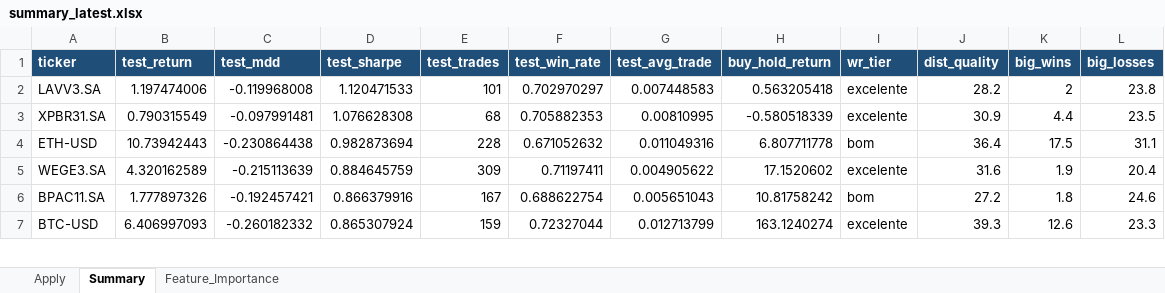
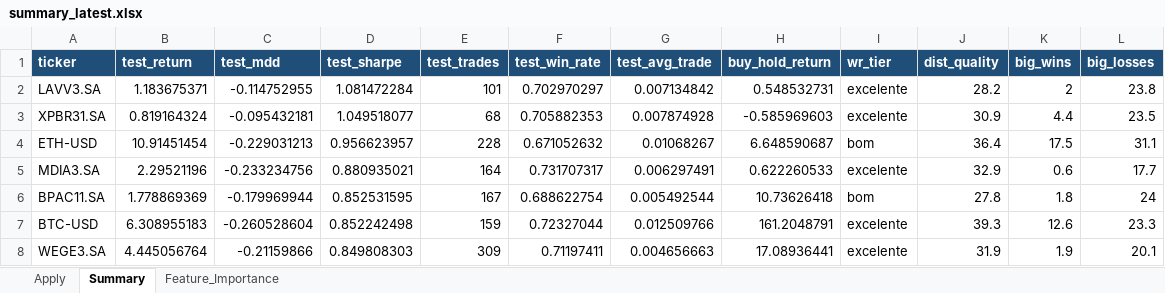
Before and after one commit to gcallj/test, an Excel workbook: summary_latest.xlsx, sheet Summary, drawn as a sheet; only a part is shown; values as stored, in another font and other column widths than the file's, no borders; removed rows and columns are numbered as before the commit, all else as after; the diff covers the shown part only; the diff names each change by its address in the sheet, - before the commit and + after, or states it on an @@ line.

```diff
--- a/summary_latest.xlsx (sheet Summary)
+++ b/summary_latest.xlsx (sheet Summary)
-B2 (test_return): 1.197474006
+B2 (test_return): 1.183675371
-C2 (test_mdd): -0.119968008
+C2 (test_mdd): -0.114752955
-D2 (test_sharpe): 1.120471533
+D2 (test_sharpe): 1.081472284
-G2 (test_avg_trade): 0.007448583
+G2 (test_avg_trade): 0.007134842
-H2 (buy_hold_return): 0.563205418
+H2 (buy_hold_return): 0.548532731
-B3 (test_return): 0.790315549
+B3 (test_return): 0.819164324
-C3 (test_mdd): -0.097991481
+C3 (test_mdd): -0.095432181
-D3 (test_sharpe): 1.076628308
+D3 (test_sharpe): 1.049518077
-G3 (test_avg_trade): 0.00810995
+G3 (test_avg_trade): 0.007874928
-H3 (buy_hold_return): -0.580518339
+H3 (buy_hold_return): -0.585969603
-B4 (test_return): 10.73942443
+B4 (test_return): 10.91451454
-C4 (test_mdd): -0.230864438
+C4 (test_mdd): -0.229031213
-D4 (test_sharpe): 0.982873694
+D4 (test_sharpe): 0.956623957
-G4 (test_avg_trade): 0.011049316
+G4 (test_avg_trade): 0.01068267
-H4 (buy_hold_return): 6.807711778
+H4 (buy_hold_return): 6.648590687
-row 5: WEGE3.SA | 4.320162589 | -0.215113639 | 0.884645759 | 309 | 0.71197411 | 0.004905622 | 17.1520602 | excelente | 31.6 | 1.9 | 20.4
+row 5: MDIA3.SA | 2.29521196 | -0.233234756 | 0.880935021 | 164 | 0.731707317 | 0.006297491 | 0.622260533 | excelente | 32.9 | 0.6 | 17.7
-B6 (test_return): 1.777897326
+B6 (test_return): 1.778869369
-C6 (test_mdd): -0.192457421
+C6 (test_mdd): -0.179969944
-D6 (test_sharpe): 0.866379916
+D6 (test_sharpe): 0.852531595
-G6 (test_avg_trade): 0.005651043
+G6 (test_avg_trade): 0.005492544
-H6 (buy_hold_return): 10.81758242
+H6 (buy_hold_return): 10.73626418
-J6 (dist_quality): 27.2
+J6 (dist_quality): 27.8
-L6 (big_losses): 24.6
+L6 (big_losses): 24
-B7 (test_return): 6.406997093
+B7 (test_return): 6.308955183
-C7 (test_mdd): -0.260182332
+C7 (test_mdd): -0.260528604
-D7 (test_sharpe): 0.865307924
+D7 (test_sharpe): 0.852242498
-G7 (test_avg_trade): 0.012713799
+G7 (test_avg_trade): 0.012509766
-H7 (buy_hold_return): 163.1240274
+H7 (buy_hold_return): 161.2048791
+row 8: WEGE3.SA | 4.445056764 | -0.21159866 | 0.849808303 | 309 | 0.71197411 | 0.004656663 | 17.08936441 | excelente | 31.9 | 1.9 | 20.1
```
Also changed, not shown: 44 added rows, 45 removed rows and 424 edited cells elsewhere in this sheet, sheet Feature_Importance, sheet Apply, 4 other files.
